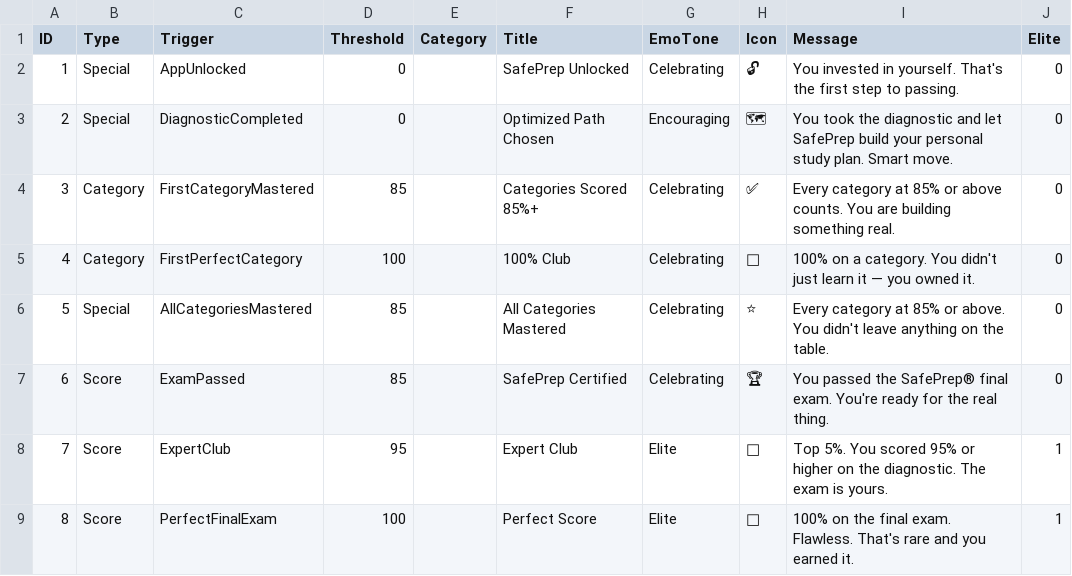
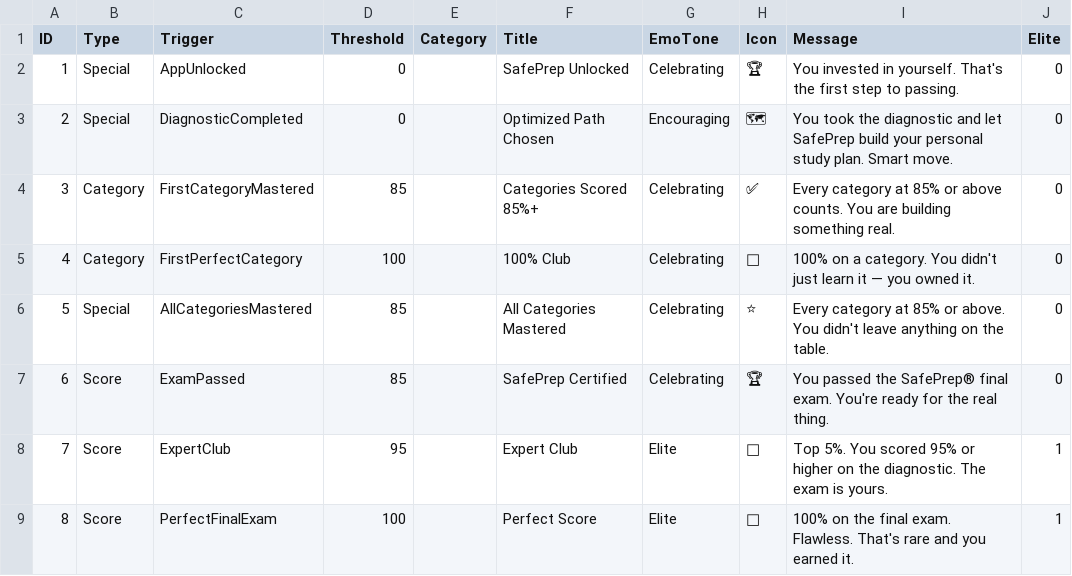
Before and after one commit to novernmanagement-coder/SafePrep_Content, a CSV file: ServSafeMilestones.csv, drawn as a sheet; the diff names each change by its address in the sheet, - before the commit and + after, or states it on an @@ line.

Commit message:
Add files via upload

```diff
--- a/ServSafeMilestones.csv
+++ b/ServSafeMilestones.csv
-H2 (Icon): 🔓
+H2 (Icon): 🏆
```
